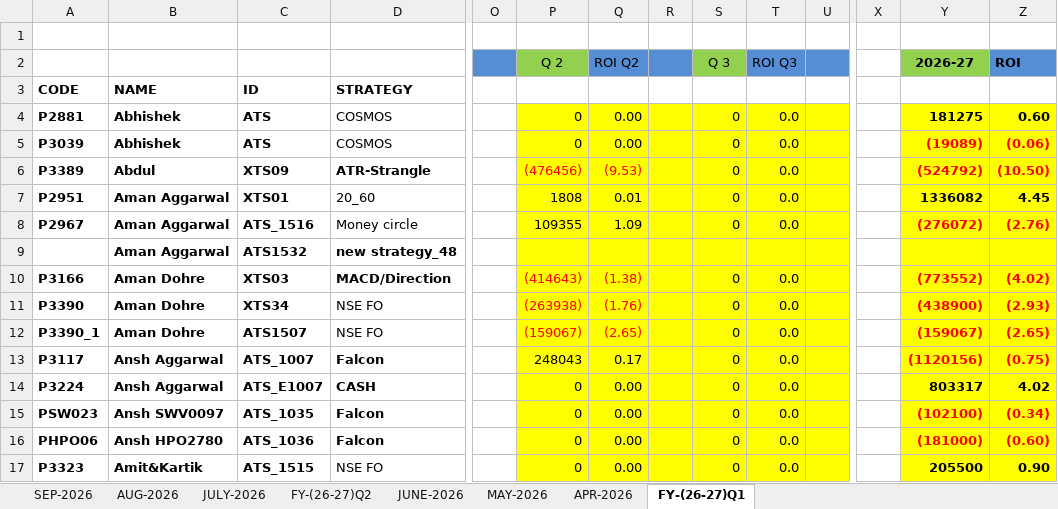
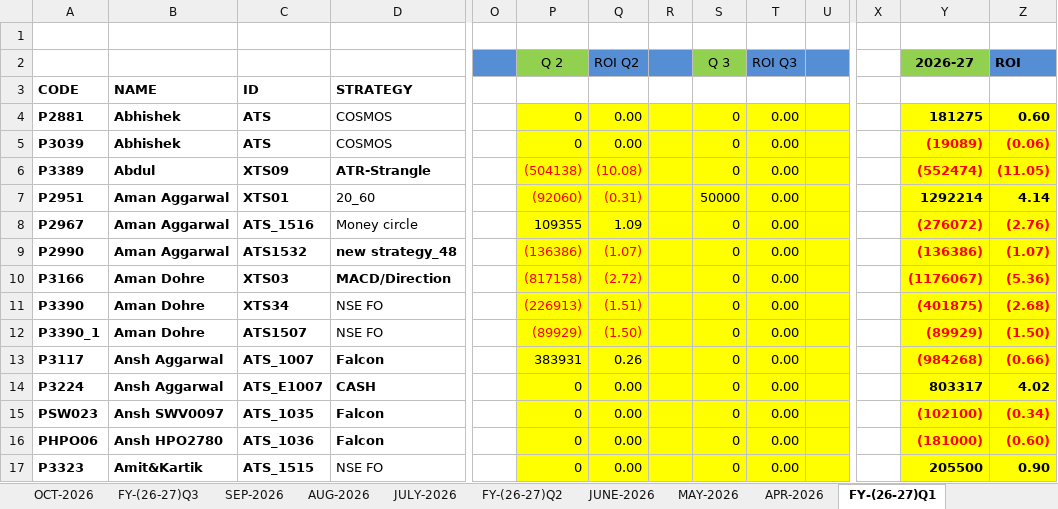
Before and after one commit to Kamgwl/Quant_report, an Excel workbook: Quant Strategy(2026-27).xlsx, sheet FY-(26-27)Q1, drawn as a sheet; only a part is shown, gaps mark what is left out; values as stored, in another font and other column widths than the file's, no borders; conditional formats not drawn; removed rows and columns are numbered as before the commit, all else as after; rows hold the shown columns only; the diff covers the shown part only; the diff names each change by its address in the sheet, - before the commit and + after, or states it on an @@ line.

```diff
--- a/Quant Strategy(2026-27).xlsx (sheet FY-(26-27)Q1)
+++ b/Quant Strategy(2026-27).xlsx (sheet FY-(26-27)Q1)
+sheet tab: OCT-2026
+sheet tab: FY-(26-27)Q3
-T4:T8 (ROI Q3): 0.0
+T4:T8 (ROI Q3): 0.00
-P6 (Q 2): (476456)
+P6 (Q 2): (504138)
-Q6 (ROI Q2): (9.53)
+Q6 (ROI Q2): (10.08)
-Y6 (2026-27): (524792)
+Y6 (2026-27): (552474)
-Z6 (ROI): (10.50)
+Z6 (ROI): (11.05)
-P7 (Q 2): 1808
+P7 (Q 2): (92060)
-P7:Q7 text colour: black
+P7:Q7 text colour: #FF0000
-Q7 (ROI Q2): 0.01
+Q7 (ROI Q2): (0.31)
-S7 (Q 3): 0
+S7 (Q 3): 50000
-Y7 (2026-27): 1336082
+Y7 (2026-27): 1292214
-Z7 (ROI): 4.45
+Z7 (ROI): 4.14
-row 9:  | Aman Aggarwal | ATS1532 | new strategy_48
+row 9: P2990 | Aman Aggarwal | ATS1532 | new strategy_48 |  | (136386) | (1.07) |  | 0 | 0.00 |  |  | (136386) | (1.07)
-P10 (Q 2): (414643)
+P10 (Q 2): (817158)
-Q10 (ROI Q2): (1.38)
+Q10 (ROI Q2): (2.72)
-T10:T17 (ROI Q3): 0.0
+T10:T17 (ROI Q3): 0.00
-Y10 (2026-27): (773552)
+Y10 (2026-27): (1176067)
-Z10 (ROI): (4.02)
+Z10 (ROI): (5.36)
-P11 (Q 2): (263938)
+P11 (Q 2): (226913)
-Q11 (ROI Q2): (1.76)
+Q11 (ROI Q2): (1.51)
-Y11 (2026-27): (438900)
+Y11 (2026-27): (401875)
-Z11 (ROI): (2.93)
+Z11 (ROI): (2.68)
-P12 (Q 2): (159067)
+P12 (Q 2): (89929)
-Q12 (ROI Q2): (2.65)
+Q12 (ROI Q2): (1.50)
-Y12 (2026-27): (159067)
+Y12 (2026-27): (89929)
-Z12 (ROI): (2.65)
+Z12 (ROI): (1.50)
-P13 (Q 2): 248043
+P13 (Q 2): 383931
-Q13 (ROI Q2): 0.17
+Q13 (ROI Q2): 0.26
-Y13 (2026-27): (1120156)
+Y13 (2026-27): (984268)
-Z13 (ROI): (0.75)
+Z13 (ROI): (0.66)
```
Also changed, not shown: 1 added row, 1 removed row, 199 edited cells and cell formats elsewhere in this sheet, sheet FY-(26-27)Q2, sheet SEP-2026, formulas that keep their value, hidden cells, 3 other files.
